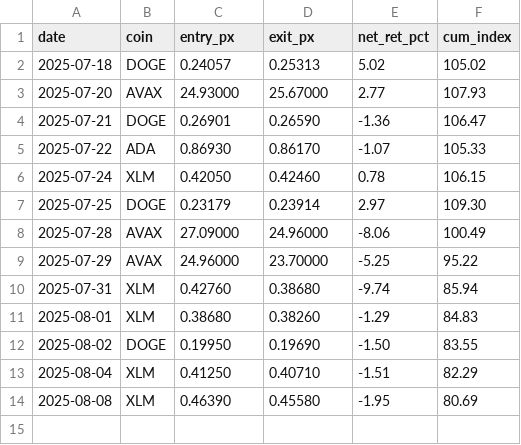
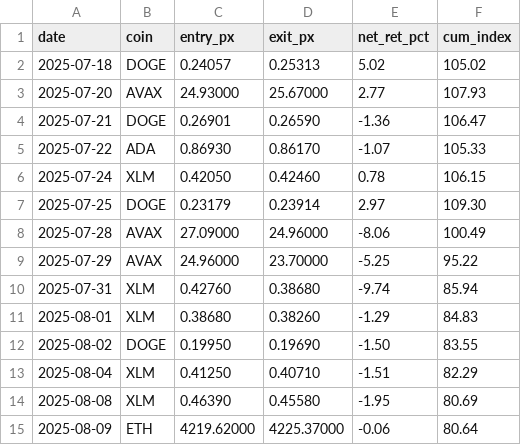
Before and after one commit to alt24club/proof, a CSV file: equity_daily/equity_daily.csv, drawn as a sheet; the diff names each change by its address in the sheet, - before the commit and + after, or states it on an @@ line.

```diff
--- a/equity_daily/equity_daily.csv
+++ b/equity_daily/equity_daily.csv
+row 15: 2025-08-09 | ETH | 4219.62000 | 4225.37000 | -0.06 | 80.64
```
Also changed, not shown: 2 other files.
